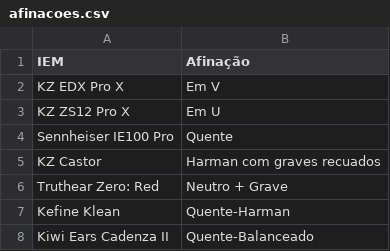
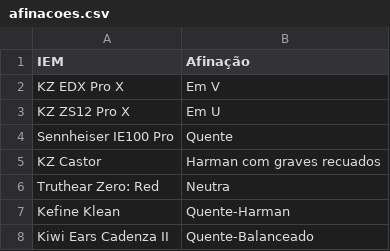
Before and after one commit to andguerreiro/iems, a CSV file: afinacoes.csv, drawn as a sheet.

Commit message:
Update afinacoes.csv

```diff
--- a/afinacoes.csv
+++ b/afinacoes.csv
@@ -5,3 +5,3 @@ Sennheiser IE100 Pro,Quente
 KZ Castor,Harman com graves recuados
-Truthear Zero: Red,Neutro + Grave
+Truthear Zero: Red,Neutra
 Kefine Klean,Quente-Harman
```
